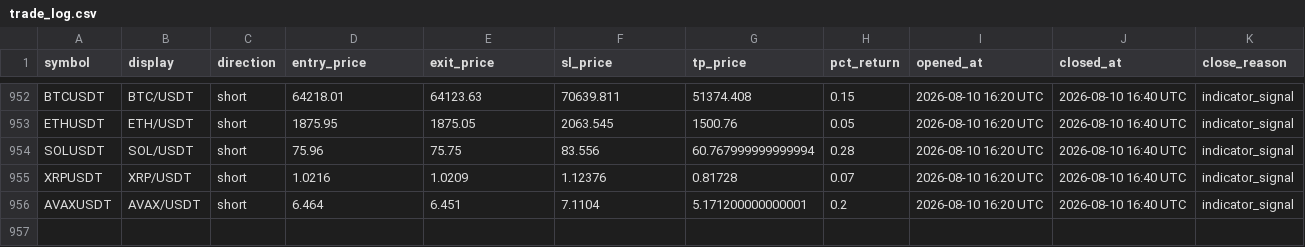
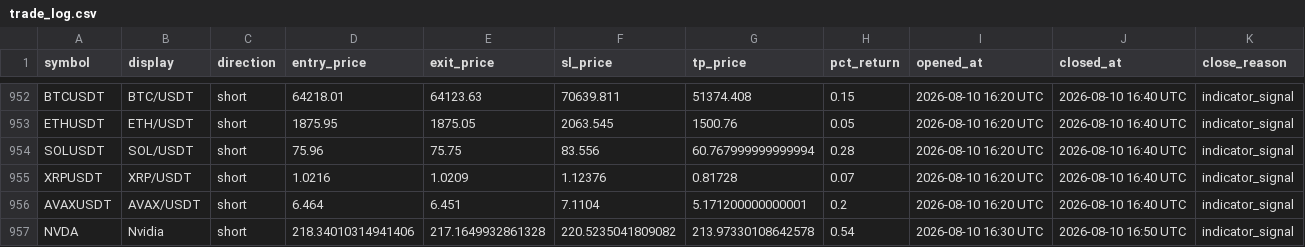
Before and after one commit to mapenzi81/sr-notify-dashboard, a CSV file: data/trade_log.csv, drawn as a sheet; only a part is shown, gaps mark what is left out; the diff names each change by its address in the sheet, - before the commit and + after, or states it on an @@ line.

Commit message:
Update dashboard data

```diff
--- a/data/trade_log.csv
+++ b/data/trade_log.csv
+row 957: NVDA | Nvidia | short | 218.34010314941406 | 217.1649932861328 | 220.5235041809082 | 213.97330108642578 | 0.54 | 2026-08-10 16:30 UTC | 2026-08-10 16:50 UTC | indicator_signal
```
Also changed, not shown: 2 other files.
